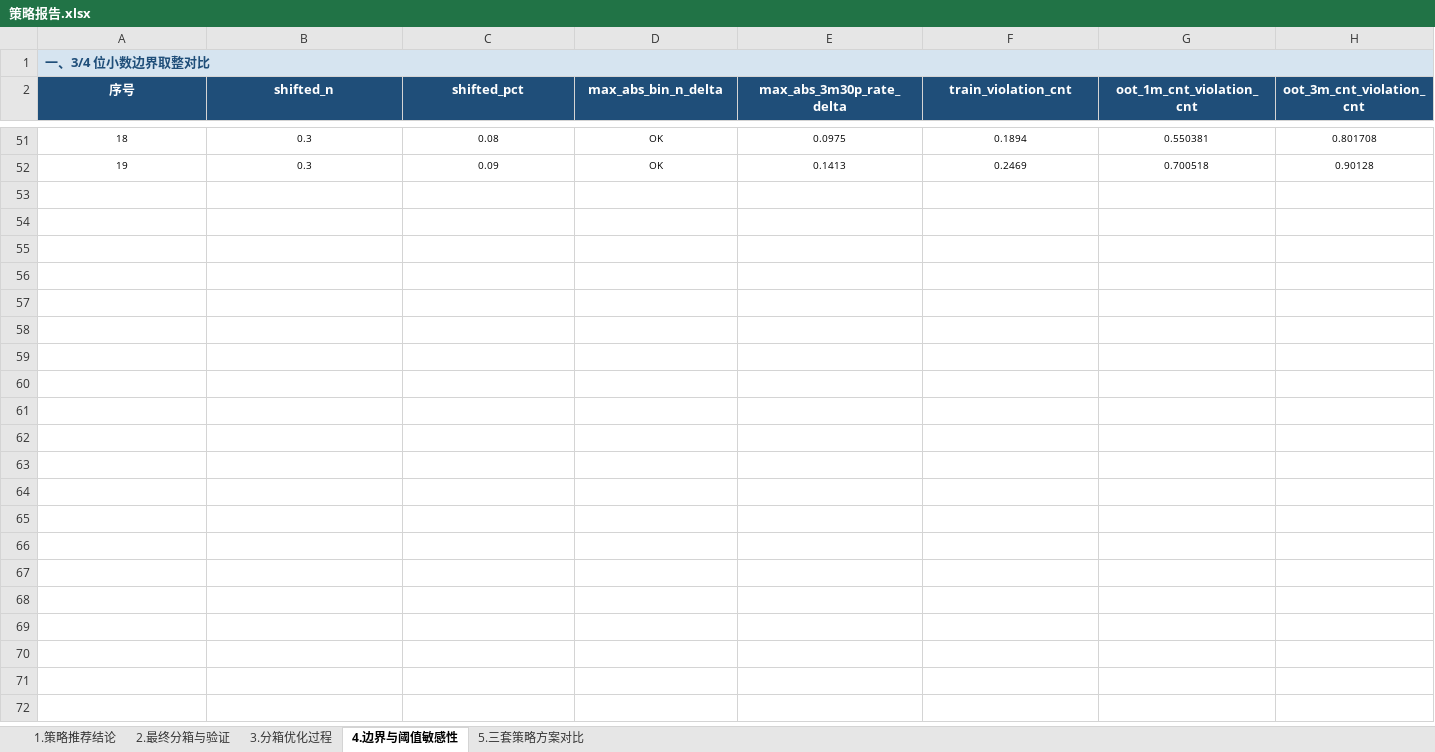
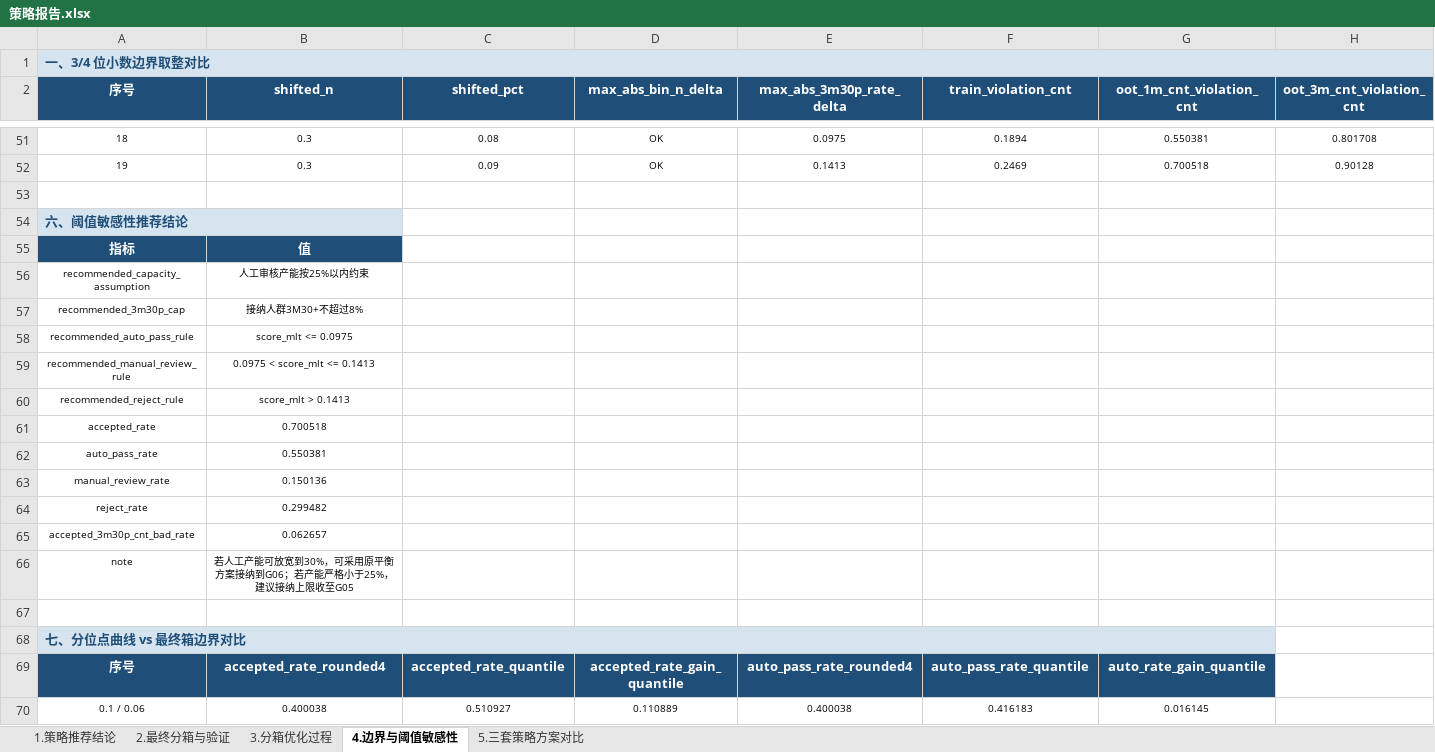
Before and after one commit to EliamZhang/credit-model-binning, an Excel workbook: out/策略报告.xlsx, sheet 4.边界与阈值敏感性, drawn as a sheet; only a part is shown, gaps mark what is left out; values as stored, in another font and other column widths than the file's, no borders; rows hold the shown columns only; the diff covers the shown part only; the diff names each change by its address in the sheet, - before the commit and + after, or states it on an @@ line.

```diff
--- a/out/策略报告.xlsx (sheet 4.边界与阈值敏感性)
+++ b/out/策略报告.xlsx (sheet 4.边界与阈值敏感性)
+row 53: (empty)
+row 54: 六、阈值敏感性推荐结论
+row 55: 指标 | 值
+row 56: recommended_capacity_assumption | 人工审核产能按25%以内约束
+row 57: recommended_3m30p_cap | 接纳人群3M30+不超过8%
+row 58: recommended_auto_pass_rule | score_mlt <= 0.0975
+row 59: recommended_manual_review_rule | 0.0975 < score_mlt <= 0.1413
+row 60: recommended_reject_rule | score_mlt > 0.1413
+row 61: accepted_rate | 0.700518
+row 62: auto_pass_rate | 0.550381
+row 63: manual_review_rate | 0.150136
+row 64: reject_rate | 0.299482
+row 65: accepted_3m30p_cnt_bad_rate | 0.062657
+row 66: note | 若人工产能可放宽到30%，可采用原平衡方案接纳到G06；若产能严格小于25%，建议接纳上限收至G05
+row 67: (empty)
+row 68: 七、分位点曲线 vs 最终箱边界对比
+row 69: 序号 | accepted_rate_rounded4 | accepted_rate_quantile | accepted_rate_gain_quantile | auto_pass_rate_rounded4 | auto_pass_rate_quantile | auto_rate_gain_quantile
+row 70: 0.1 / 0.06 | 0.400038 | 0.510927 | 0.110889 | 0.400038 | 0.416183 | 0.016145
```
Also changed, not shown: 19 added rows elsewhere in this sheet, sheet 2.最终分箱与验证, sheet 1.策略推荐结论, sheet 3.分箱优化过程, 2 other files.
